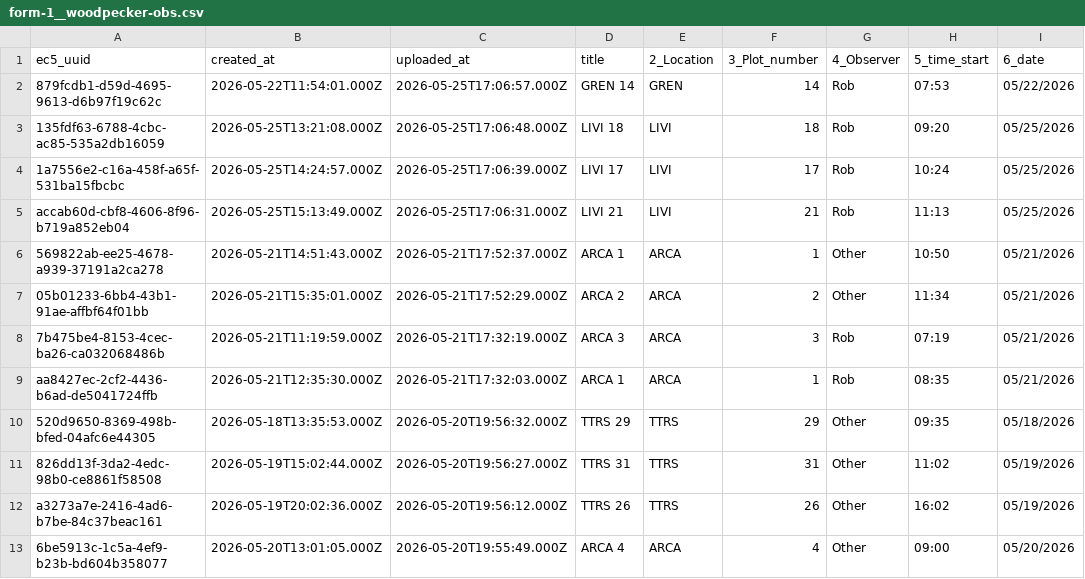
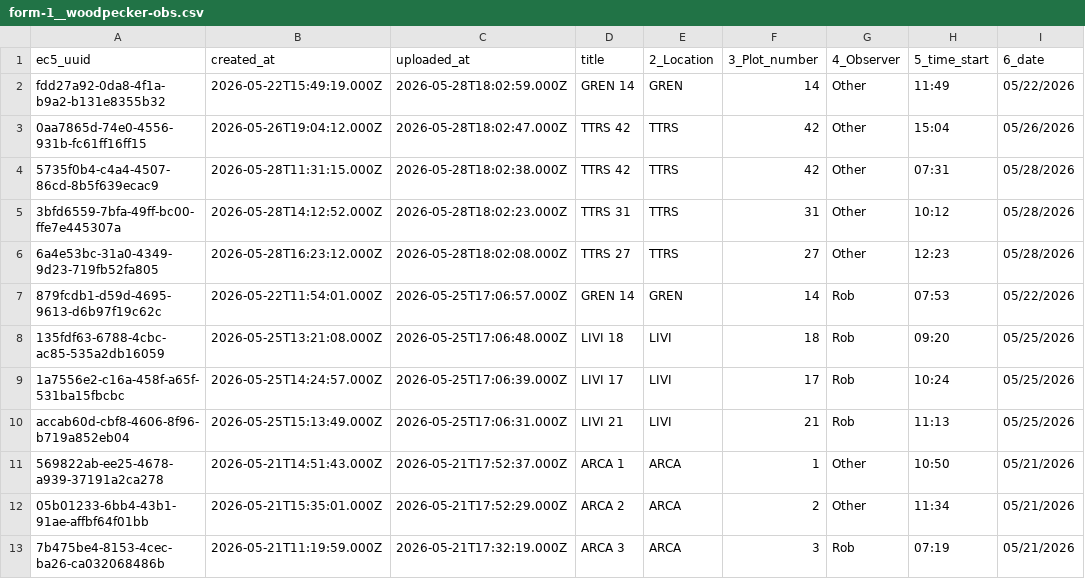
Before and after one commit to woodpeckerrob/WoodpeckerNiche.github.io, a CSV file: docs/data/raw/form-1__woodpecker-obs.csv, drawn as a sheet; only a part is shown; the shorter side is filled out with more unchanged rows; the diff names each change by its address in the sheet, - before the commit and + after, or states it on an @@ line.

```diff
--- a/docs/data/raw/form-1__woodpecker-obs.csv
+++ b/docs/data/raw/form-1__woodpecker-obs.csv
+row 2: fdd27a92-0da8-4f1a-b9a2-b131e8355b32 | 2026-05-22T15:49:19.000Z | 2026-05-28T18:02:59.000Z | GREN 14 | GREN | 14 | Other | 11:49 | 05/22/2026
+row 3: 0aa7865d-74e0-4556-931b-fc61ff16ff15 | 2026-05-26T19:04:12.000Z | 2026-05-28T18:02:47.000Z | TTRS 42 | TTRS | 42 | Other | 15:04 | 05/26/2026
+row 4: 5735f0b4-c4a4-4507-86cd-8b5f639ecac9 | 2026-05-28T11:31:15.000Z | 2026-05-28T18:02:38.000Z | TTRS 42 | TTRS | 42 | Other | 07:31 | 05/28/2026
+row 5: 3bfd6559-7bfa-49ff-bc00-ffe7e445307a | 2026-05-28T14:12:52.000Z | 2026-05-28T18:02:23.000Z | TTRS 31 | TTRS | 31 | Other | 10:12 | 05/28/2026
+row 6: 6a4e53bc-31a0-4349-9d23-719fb52fa805 | 2026-05-28T16:23:12.000Z | 2026-05-28T18:02:08.000Z | TTRS 27 | TTRS | 27 | Other | 12:23 | 05/28/2026
```
Also changed, not shown: docs/data/raw/form-2__behaviors.csv, docs/data/raw/plot_by_year_burn_dates.csv, 12 other files.
